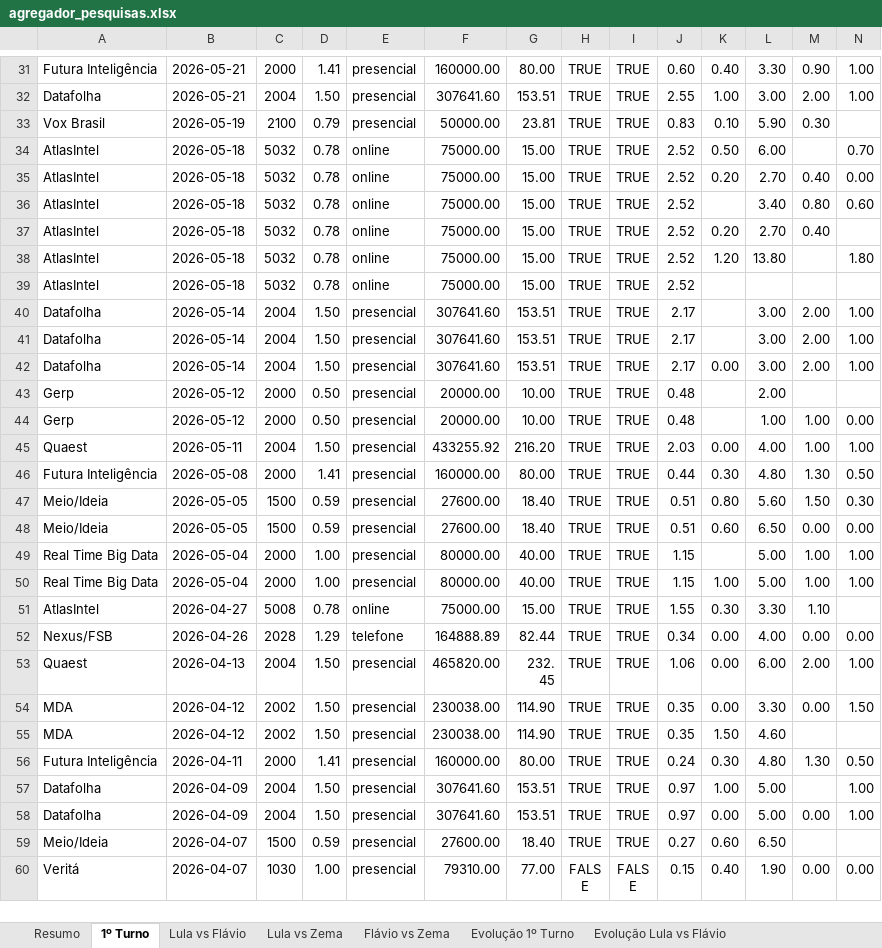
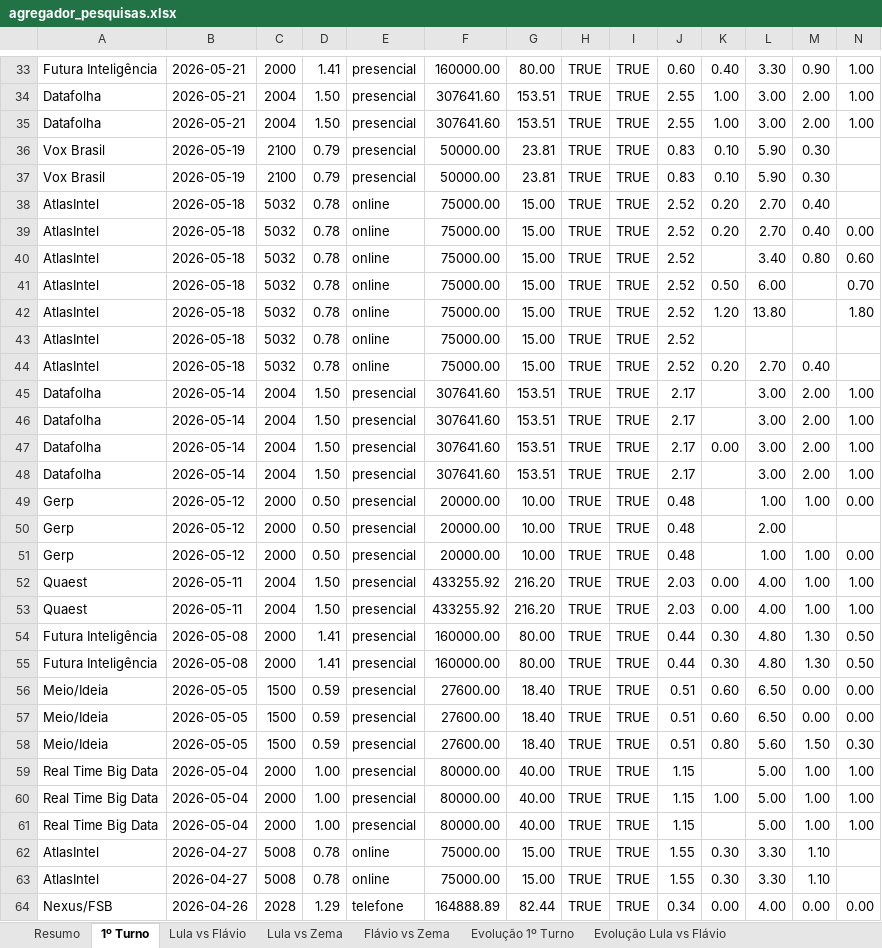
Before and after one commit to anac82/agregador-pesquisas, an Excel workbook: output/agregador_pesquisas.xlsx, sheet 1º Turno, drawn as a sheet; only a part is shown, gaps mark what is left out; the shorter side is filled out with more unchanged rows; values as stored, in another font and other column widths than the file's, no borders; rows hold the shown columns only; the diff covers the shown part only; the diff names each change by its address in the sheet, - before the commit and + after, or states it on an @@ line.

```diff
--- a/output/agregador_pesquisas.xlsx (sheet 1º Turno)
+++ b/output/agregador_pesquisas.xlsx (sheet 1º Turno)
+row 35: Datafolha | 2026-05-21 | 2004 | 1.50 | presencial | 307641.60 | 153.51 | TRUE | TRUE | 2.55 | 1.00 | 3.00 | 2.00 | 1.00
+row 37: Vox Brasil | 2026-05-19 | 2100 | 0.79 | presencial | 50000.00 | 23.81 | TRUE | TRUE | 0.83 | 0.10 | 5.90 | 0.30
@@ row 37 moved to row 38: AtlasIntel @@
@@ row 34 moved to row 41: AtlasIntel @@
+row 44: AtlasIntel | 2026-05-18 | 5032 | 0.78 | online | 75000.00 | 15.00 | TRUE | TRUE | 2.52 | 0.20 | 2.70 | 0.40
+row 48: Datafolha | 2026-05-14 | 2004 | 1.50 | presencial | 307641.60 | 153.51 | TRUE | TRUE | 2.17 |  | 3.00 | 2.00 | 1.00
+row 49: Gerp | 2026-05-12 | 2000 | 0.50 | presencial | 20000.00 | 10.00 | TRUE | TRUE | 0.48 |  | 1.00 | 1.00 | 0.00
+row 53: Quaest | 2026-05-11 | 2004 | 1.50 | presencial | 433255.92 | 216.20 | TRUE | TRUE | 2.03 | 0.00 | 4.00 | 1.00 | 1.00
+row 55: Futura Inteligência | 2026-05-08 | 2000 | 1.41 | presencial | 160000.00 | 80.00 | TRUE | TRUE | 0.44 | 0.30 | 4.80 | 1.30 | 0.50
@@ row 48 moved to row 56: Meio/Ideia @@
+row 57: Meio/Ideia | 2026-05-05 | 1500 | 0.59 | presencial | 27600.00 | 18.40 | TRUE | TRUE | 0.51 | 0.60 | 6.50 | 0.00 | 0.00
+row 61: Real Time Big Data | 2026-05-04 | 2000 | 1.00 | presencial | 80000.00 | 40.00 | TRUE | TRUE | 1.15 |  | 5.00 | 1.00 | 1.00
+row 62: AtlasIntel | 2026-04-27 | 5008 | 0.78 | online | 75000.00 | 15.00 | TRUE | TRUE | 1.55 | 0.30 | 3.30 | 1.10
```
Also changed, not shown: 28 added rows, 1 moved row and 13 edited cells elsewhere in this sheet, sheet Todas as Pesquisas, sheet Lula vs Flávio, sheet Lula vs Zema, sheet Evolução 1º Turno, sheet Evolução Lula vs Flávio, sheet Evolução Lula vs Zema, 1 more sheet, 3 other files.
